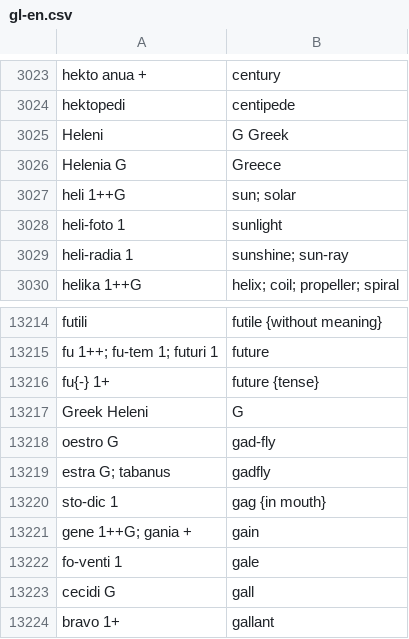
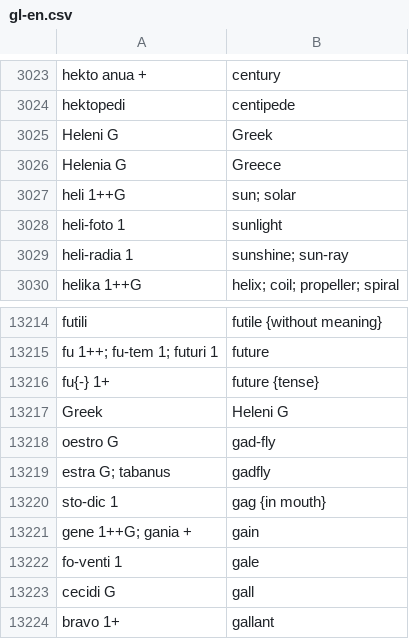
Before and after one commit to SineLaude/glosadict, a CSV file: data/gl-en.csv, drawn as a sheet; only a part is shown, gaps mark what is left out.

Commit message:
fix tabulation

```diff
--- a/data/gl-en.csv
+++ b/data/gl-en.csv
@@ -3024,3 +3024,3 @@ hekto anua +	century
 hektopedi	centipede
-Heleni	G        Greek
+Heleni G	Greek
 Helenia G	Greece
@@ -13216,3 +13216,3 @@ fu 1++; fu-tem 1; futuri 1	future
 fu{-} 1+	future {tense}
-Greek   Heleni	G
+Greek	Heleni G
 oestro G	gad-fly
```
